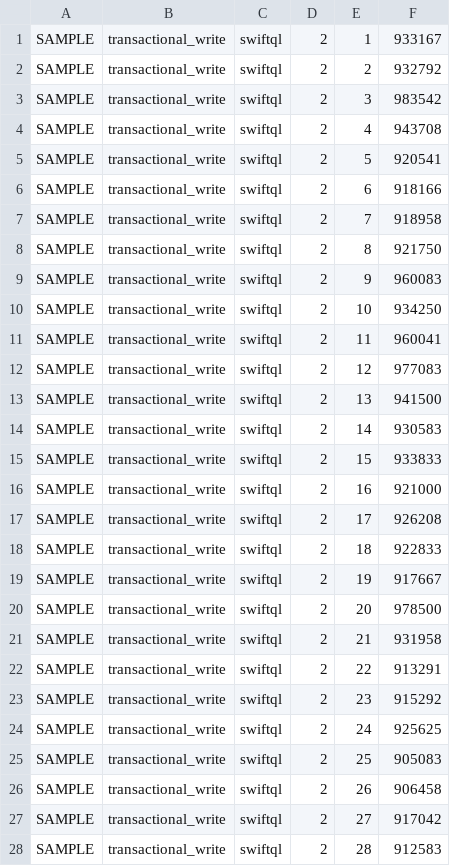
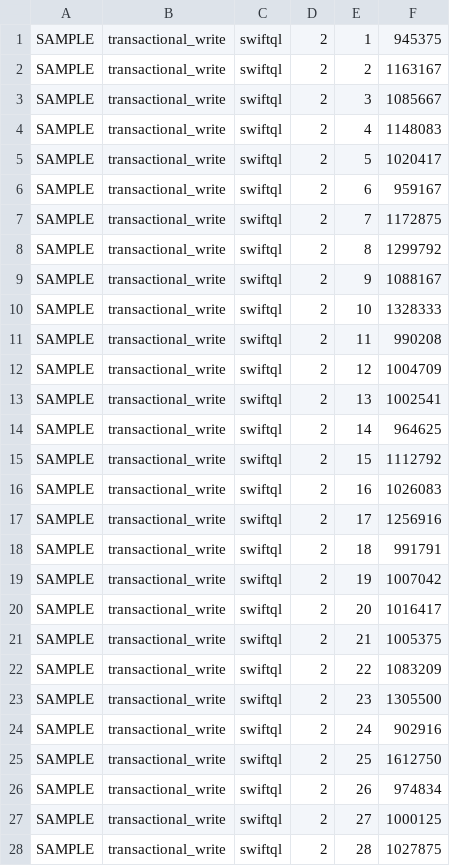
Before and after one commit to lukevanin/swiftql, a TSV file: Benchmarks/Comparison/Issue259/Runs/transactional_write-swiftql-process-02.samples.tsv, drawn as a sheet; only a part is shown; the diff covers the shown part only.

Commit message:
Re-record the report with the shared inputs outside the clock
Recorded from clean revision f1202ce9, so the committed samples come from a
binary whose timed interval no longer contains the array and string building
that belonged to no library.

The transactional-write gap holds at 2.3x SwiftQL over GRDB against 1.8% and
8.7% process spreads, which is the third run in a row to land between 2.2x and
2.4x. The point lookup still has an 88.4% spread on SwiftQL, so it still carries
no ordering conclusion, and the join/aggregate still lands within 5% against
sub-3% spreads.

Refs #259

```diff
--- a/Benchmarks/Comparison/Issue259/Runs/transactional_write-swiftql-process-02.samples.tsv
+++ b/Benchmarks/Comparison/Issue259/Runs/transactional_write-swiftql-process-02.samples.tsv
@@ -1,28 +1,28 @@
-SAMPLE	transactional_write	swiftql	2	1	933167
-SAMPLE	transactional_write	swiftql	2	2	932792
-SAMPLE	transactional_write	swiftql	2	3	983542
-SAMPLE	transactional_write	swiftql	2	4	943708
-SAMPLE	transactional_write	swiftql	2	5	920541
-SAMPLE	transactional_write	swiftql	2	6	918166
-SAMPLE	transactional_write	swiftql	2	7	918958
-SAMPLE	transactional_write	swiftql	2	8	921750
-SAMPLE	transactional_write	swiftql	2	9	960083
-SAMPLE	transactional_write	swiftql	2	10	934250
-SAMPLE	transactional_write	swiftql	2	11	960041
-SAMPLE	transactional_write	swiftql	2	12	977083
-SAMPLE	transactional_write	swiftql	2	13	941500
-SAMPLE	transactional_write	swiftql	2	14	930583
-SAMPLE	transactional_write	swiftql	2	15	933833
-SAMPLE	transactional_write	swiftql	2	16	921000
-SAMPLE	transactional_write	swiftql	2	17	926208
-SAMPLE	transactional_write	swiftql	2	18	922833
-SAMPLE	transactional_write	swiftql	2	19	917667
-SAMPLE	transactional_write	swiftql	2	20	978500
-SAMPLE	transactional_write	swiftql	2	21	931958
-SAMPLE	transactional_write	swiftql	2	22	913291
-SAMPLE	transactional_write	swiftql	2	23	915292
-SAMPLE	transactional_write	swiftql	2	24	925625
-SAMPLE	transactional_write	swiftql	2	25	905083
-SAMPLE	transactional_write	swiftql	2	26	906458
-SAMPLE	transactional_write	swiftql	2	27	917042
-SAMPLE	transactional_write	swiftql	2	28	912583
+SAMPLE	transactional_write	swiftql	2	1	945375
+SAMPLE	transactional_write	swiftql	2	2	1163167
+SAMPLE	transactional_write	swiftql	2	3	1085667
+SAMPLE	transactional_write	swiftql	2	4	1148083
+SAMPLE	transactional_write	swiftql	2	5	1020417
+SAMPLE	transactional_write	swiftql	2	6	959167
+SAMPLE	transactional_write	swiftql	2	7	1172875
+SAMPLE	transactional_write	swiftql	2	8	1299792
+SAMPLE	transactional_write	swiftql	2	9	1088167
+SAMPLE	transactional_write	swiftql	2	10	1328333
+SAMPLE	transactional_write	swiftql	2	11	990208
+SAMPLE	transactional_write	swiftql	2	12	1004709
+SAMPLE	transactional_write	swiftql	2	13	1002541
+SAMPLE	transactional_write	swiftql	2	14	964625
+SAMPLE	transactional_write	swiftql	2	15	1112792
+SAMPLE	transactional_write	swiftql	2	16	1026083
+SAMPLE	transactional_write	swiftql	2	17	1256916
+SAMPLE	transactional_write	swiftql	2	18	991791
+SAMPLE	transactional_write	swiftql	2	19	1007042
+SAMPLE	transactional_write	swiftql	2	20	1016417
+SAMPLE	transactional_write	swiftql	2	21	1005375
+SAMPLE	transactional_write	swiftql	2	22	1083209
+SAMPLE	transactional_write	swiftql	2	23	1305500
+SAMPLE	transactional_write	swiftql	2	24	902916
+SAMPLE	transactional_write	swiftql	2	25	1612750
+SAMPLE	transactional_write	swiftql	2	26	974834
+SAMPLE	transactional_write	swiftql	2	27	1000125
+SAMPLE	transactional_write	swiftql	2	28	1027875
```
Also changed, not shown: 72 edited cells elsewhere in this file, Benchmarks/Comparison/Issue259/Runs/point_lookup-sqlite_swift-process-02.samples.tsv, Benchmarks/Comparison/Issue259/Runs/transactional_write-grdb-process-02.samples.tsv, 53 other files.
